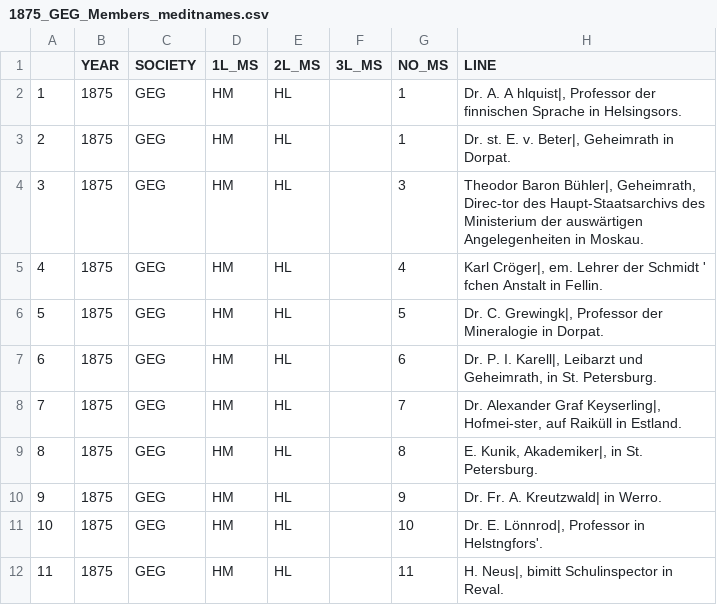
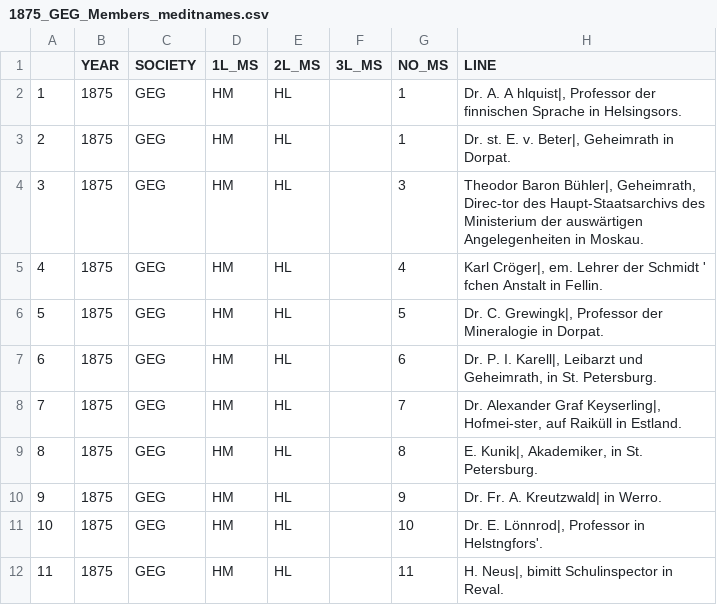
Before and after one commit to LeimLarissa/Baltic-German-Intelligentsia, a CSV file: Output/GEG/1875_GEG_Members_meditnames.csv, drawn as a sheet; only a part is shown.

```diff
--- a/Output/GEG/1875_GEG_Members_meditnames.csv
+++ b/Output/GEG/1875_GEG_Members_meditnames.csv
@@ -15,4 +15,4 @@
 "
-8,1875,GEG,HM,HL,,8," E. Kunik, Akademiker|, in St. Petersburg.
-"
+8,1875,GEG,HM,HL,,8," E. Kunik|, Akademiker, in St. Petersburg.
+"
 9,1875,GEG,HM,HL,,9," Dr. Fr. A. Kreutzwald| in Werro.
```
Also changed, not shown: Output/GEG/1875-GEG-Members-ORedit.csv, 4 other files.
